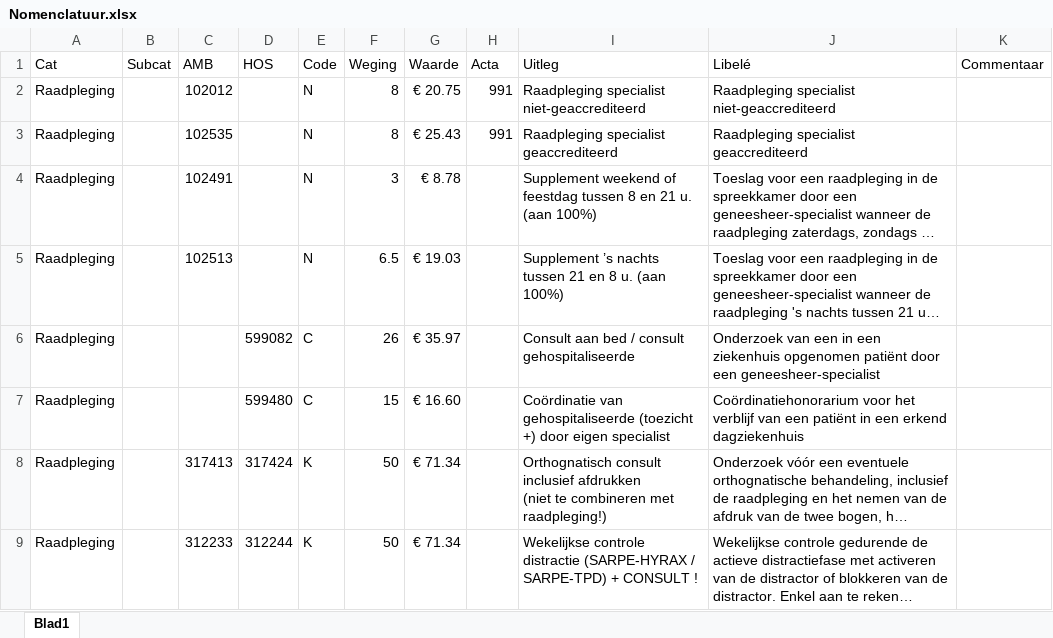
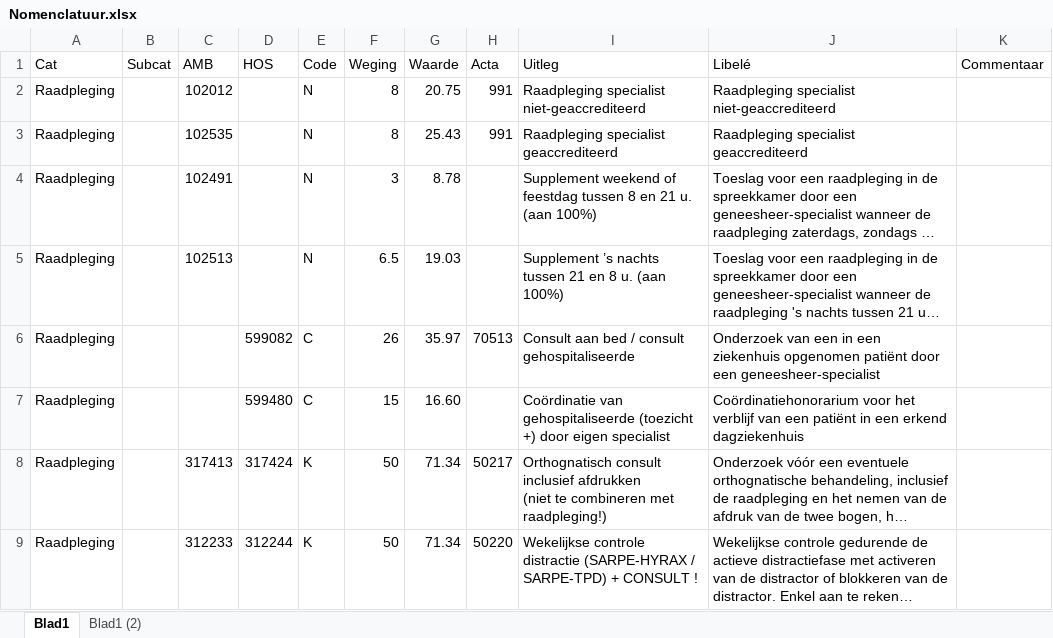
Before and after one commit to Fredericvdc/MKASummaries, an Excel workbook: Nomenclatuur.xlsx, sheet Blad1, drawn as a sheet; only a part is shown; long unchanged cells end in …; values as stored, in another font and other column widths than the file's, no cell formats; table styles not drawn; the diff covers the shown part only; the diff names each change by its address in the sheet, - before the commit and + after, or states it on an @@ line.

```diff
--- a/Nomenclatuur.xlsx (sheet Blad1)
+++ b/Nomenclatuur.xlsx (sheet Blad1)
+sheet tab: Blad1 (2)
-G2 (Waarde): € 20.75
+G2 (Waarde): 20.75
-G3 (Waarde): € 25.43
+G3 (Waarde): 25.43
-G4 (Waarde): € 8.78
+G4 (Waarde): 8.78
-G5 (Waarde): € 19.03
+G5 (Waarde): 19.03
-G6 (Waarde): € 35.97
+G6 (Waarde): 35.97
-H6 (Acta): (empty)
+H6 (Acta): 70513
-G7 (Waarde): € 16.60
+G7 (Waarde): 16.60
-G8:G9 (Waarde): € 71.34
+G8:G9 (Waarde): 71.34
-H8 (Acta): (empty)
+H8 (Acta): 50217
-H9 (Acta): (empty)
+H9 (Acta): 50220
```
Also changed, not shown: 1 added row and 652 edited cells elsewhere in this sheet, cell formats, 6 other files.
